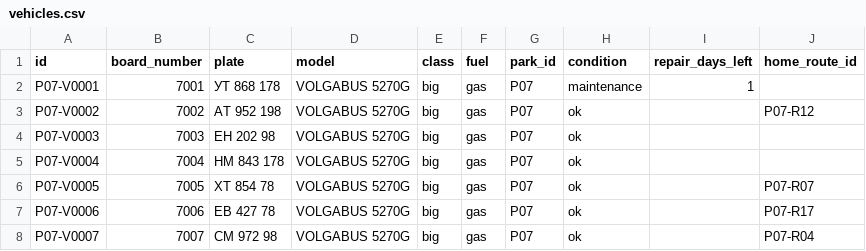
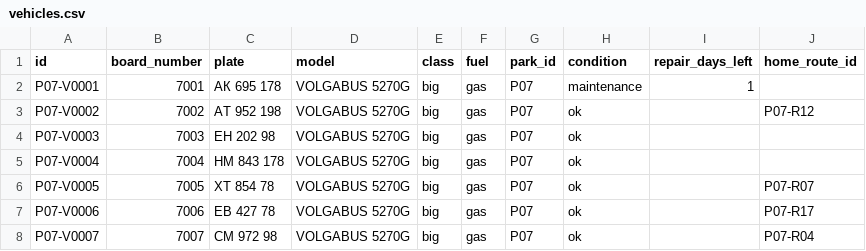
Before and after one commit to grishaaaAA/PASS, a CSV file: data/samples/park7_weekday_csv/vehicles.csv, drawn as a sheet; only a part is shown.

```diff
--- a/data/samples/park7_weekday_csv/vehicles.csv
+++ b/data/samples/park7_weekday_csv/vehicles.csv
@@ -1,3 +1,3 @@
 id;board_number;plate;model;class;fuel;park_id;condition;repair_days_left;home_route_id
-P07-V0001;7001;УТ 868 178;VOLGABUS 5270G;big;gas;P07;maintenance;1;
+P07-V0001;7001;АК 695 178;VOLGABUS 5270G;big;gas;P07;maintenance;1;
 P07-V0002;7002;АТ 952 198;VOLGABUS 5270G;big;gas;P07;ok;;P07-R12
```
Also changed, not shown: data/samples/park7_weekday_csv/routes.csv, data/samples/park7_weekend_csv/routes.csv, 13 other files.
